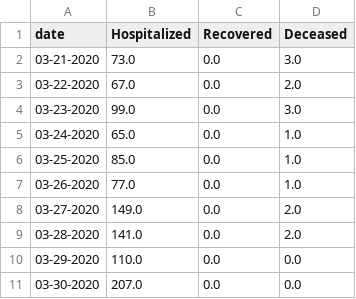
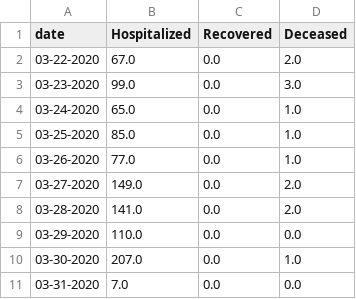
Before and after one commit to ai-splash/corona_india_data, a CSV file: day_wise_count5.csv, drawn as a sheet.

Commit message:
Updates on 31/03/2020 10:11:19

```diff
--- a/day_wise_count5.csv
+++ b/day_wise_count5.csv
@@ -1,3 +1,2 @@
 date,Hospitalized,Recovered,Deceased
-03-21-2020,73.0,0.0,3.0
 03-22-2020,67.0,0.0,2.0
@@ -10,2 +9,3 @@ date,Hospitalized,Recovered,Deceased
 03-29-2020,110.0,0.0,0.0
-03-30-2020,207.0,0.0,0.0
+03-30-2020,207.0,0.0,1.0
+03-31-2020,7.0,0.0,0.0
```
